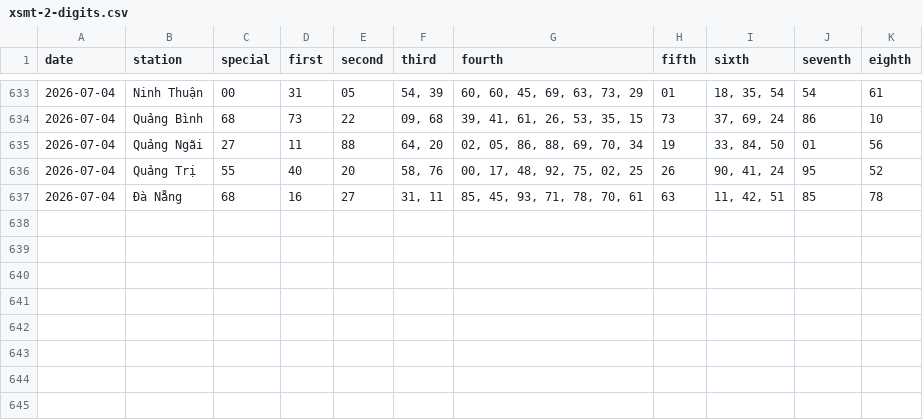
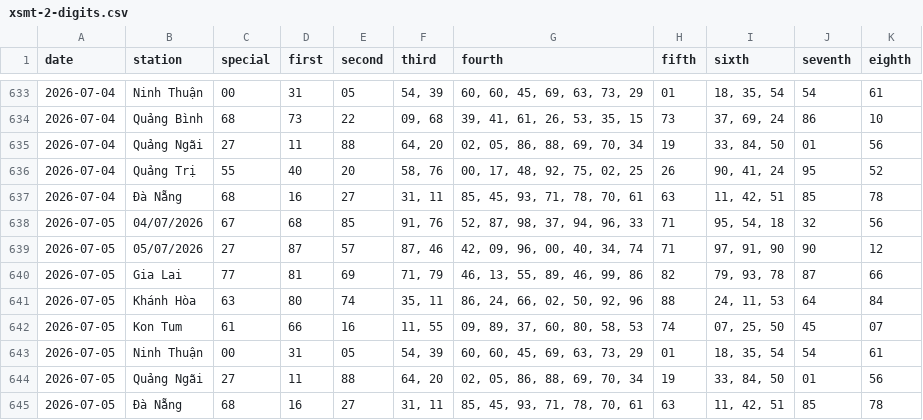
Before and after one commit to tuanseo5t-alt/xsmn-xsmt, a CSV file: data/xsmt/xsmt-2-digits.csv, drawn as a sheet; only a part is shown, gaps mark what is left out; the diff names each change by its address in the sheet, - before the commit and + after, or states it on an @@ line.

```diff
--- a/data/xsmt/xsmt-2-digits.csv
+++ b/data/xsmt/xsmt-2-digits.csv
+row 638: 2026-07-05 | 04/07/2026 | 67 | 68 | 85 | 91, 76 | 52, 87, 98, 37, 94, 96, 33 | 71 | 95, 54, 18 | 32 | 56
+row 639: 2026-07-05 | 05/07/2026 | 27 | 87 | 57 | 87, 46 | 42, 09, 96, 00, 40, 34, 74 | 71 | 97, 91, 90 | 90 | 12
+row 640: 2026-07-05 | Gia Lai | 77 | 81 | 69 | 71, 79 | 46, 13, 55, 89, 46, 99, 86 | 82 | 79, 93, 78 | 87 | 66
+row 641: 2026-07-05 | Khánh Hòa | 63 | 80 | 74 | 35, 11 | 86, 24, 66, 02, 50, 92, 96 | 88 | 24, 11, 53 | 64 | 84
+row 642: 2026-07-05 | Kon Tum | 61 | 66 | 16 | 11, 55 | 09, 89, 37, 60, 80, 58, 53 | 74 | 07, 25, 50 | 45 | 07
+row 643: 2026-07-05 | Ninh Thuận | 00 | 31 | 05 | 54, 39 | 60, 60, 45, 69, 63, 73, 29 | 01 | 18, 35, 54 | 54 | 61
+row 644: 2026-07-05 | Quảng Ngãi | 27 | 11 | 88 | 64, 20 | 02, 05, 86, 88, 69, 70, 34 | 19 | 33, 84, 50 | 01 | 56
+row 645: 2026-07-05 | Đà Nẵng | 68 | 16 | 27 | 31, 11 | 85, 45, 93, 71, 78, 70, 61 | 63 | 11, 42, 51 | 85 | 78
```
Also changed, not shown: data/xsmt/xsmt-sparse.csv, data/xsmt/xsmt.csv, 10 other files.
